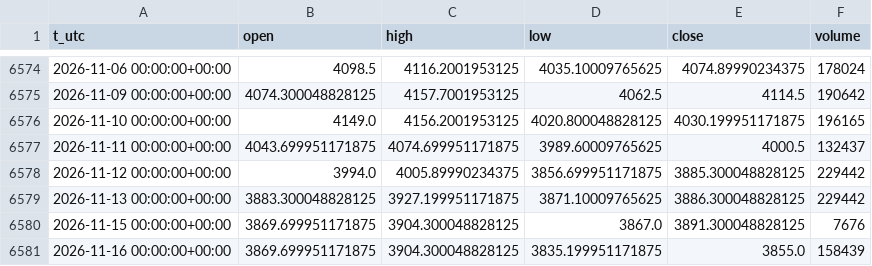
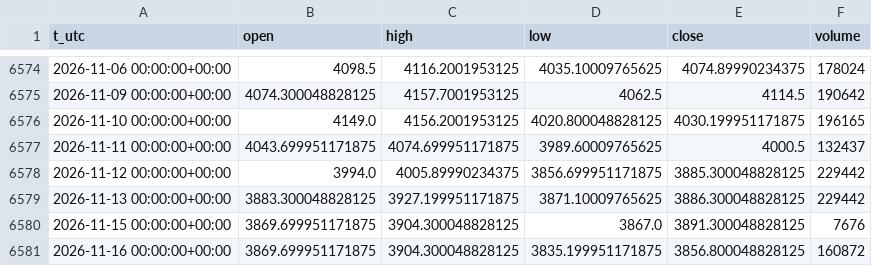
Before and after one commit to egedogann/piyasa-veri, a CSV file: data/d1/GC_F.csv, drawn as a sheet; only a part is shown, gaps mark what is left out.

```diff
--- a/data/d1/GC_F.csv
+++ b/data/d1/GC_F.csv
@@ -6580,2 +6580,2 @@ t_utc,open,high,low,close,volume
 2026-11-15 00:00:00+00:00,3869.699951171875,3904.300048828125,3867.0,3891.300048828125,7676
-2026-11-16 00:00:00+00:00,3869.699951171875,3904.300048828125,3835.199951171875,3855.0,158439
+2026-11-16 00:00:00+00:00,3869.699951171875,3904.300048828125,3835.199951171875,3856.800048828125,160872
```
Also changed, not shown: data/d1/AVGO.csv, data/d1/TLT.csv, 38 other files.
